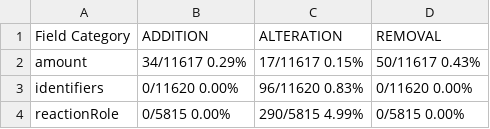
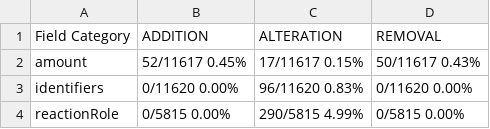
Before and after one commit to qai222/LLM_organic_synthesis, a CSV file: models_llama/adapter/finetune_20230731/ignore_absent_in_prompt_with_exceptions/eval__compound_inputs.csv (was models_llama/adapter/finetune_20230731/eval__compound_inputs.csv), drawn as a sheet.

Commit message:
update eval results

```diff
--- a/models_llama/adapter/finetune_20230731/eval__compound_inputs.csv
+++ b/models_llama/adapter/finetune_20230731/ignore_absent_in_prompt_with_exceptions/eval__compound_inputs.csv
@@ -1,3 +1,3 @@
 Field Category,ADDITION,ALTERATION,REMOVAL
-amount,34/11617 0.29%,17/11617 0.15%,50/11617 0.43%
+amount,52/11617 0.45%,17/11617 0.15%,50/11617 0.43%
 identifiers,0/11620 0.00%,96/11620 0.83%,0/11620 0.00%
```
Also changed, not shown: models_llama/adapter/finetune_20230731/ignore_absent_in_prompt_with_exceptions/eval__messages.csv, 8 other files.
